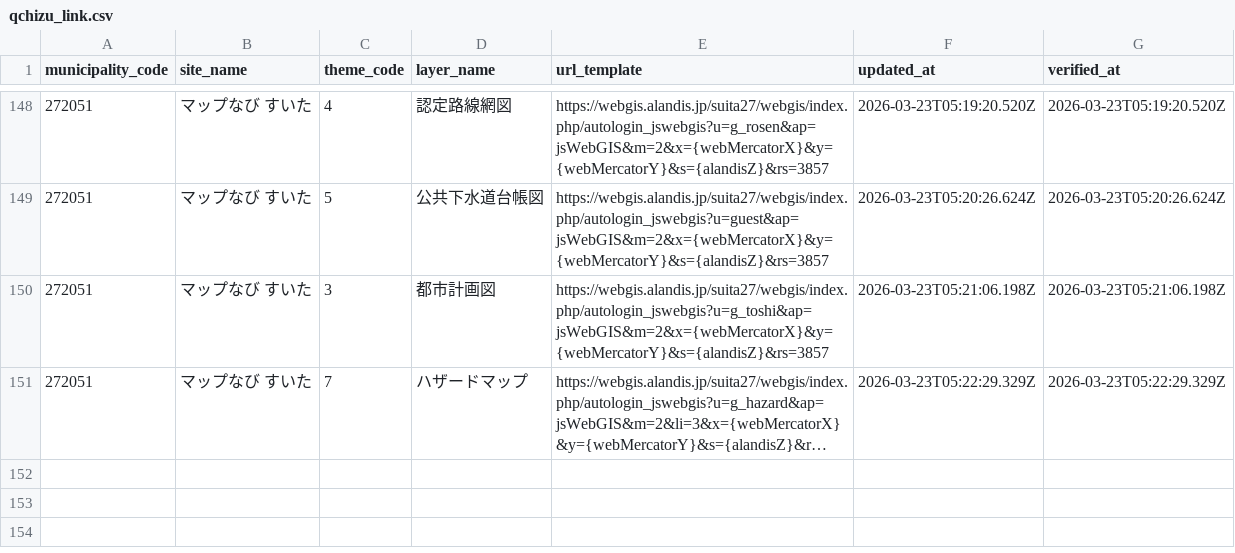
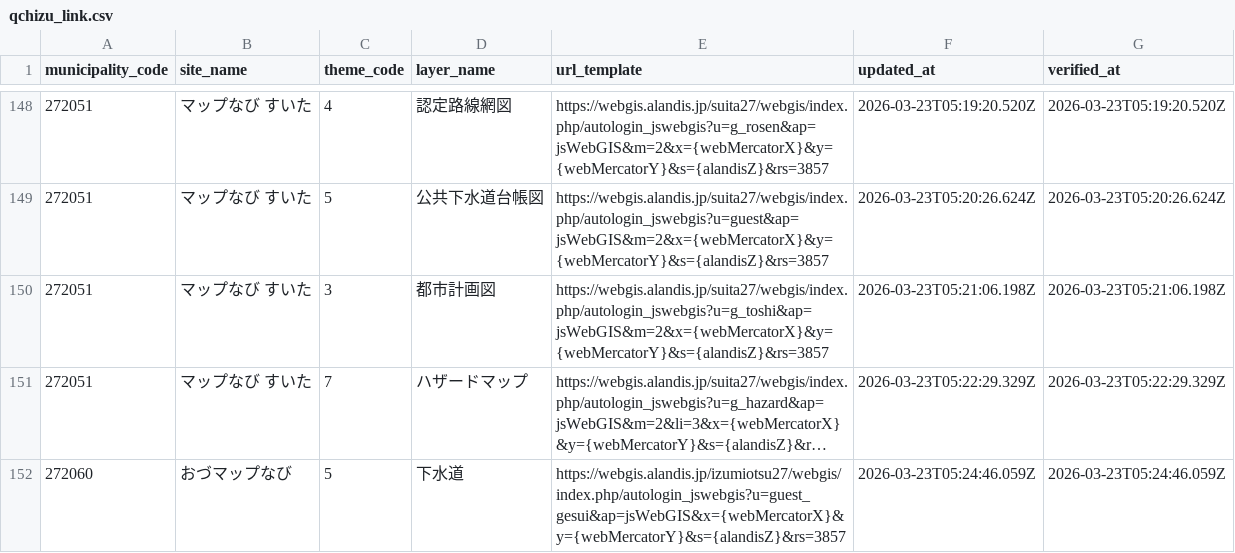
Before and after one commit to qchizu/qchizu_link_csv, a CSV file: data/qchizu_link.csv, drawn as a sheet; only a part is shown, gaps mark what is left out; long unchanged cells end in …; the diff names each change by its address in the sheet, - before the commit and + after, or states it on an @@ line.

Commit message:
Update CSV data 2026-03-23T05:24:52.049Z

```diff
--- a/data/qchizu_link.csv
+++ b/data/qchizu_link.csv
+row 152: 272060 | おづマップなび | 5 | 下水道 | https://webgis.alandis.jp/izumiotsu27/webgis/index.php/autologin_jswebgis?u=guest_gesui&ap=jsWebGIS&x={webMercatorX}&y={webMercatorY}&s={alandisZ}&rs=3857 | 2026-03-23T05:24:46.059Z | 2026-03-23T05:24:46.059Z
```
